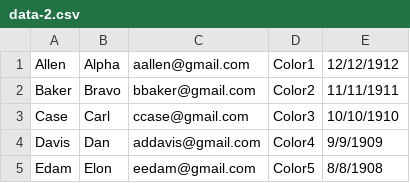
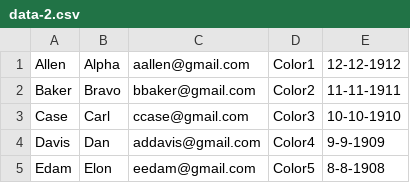
Before and after one commit to cloojure/parse-sort, a CSV file: resources/data-2.csv, drawn as a sheet.

```diff
--- a/resources/data-2.csv
+++ b/resources/data-2.csv
@@ -1,5 +1,5 @@
-Allen, Alpha, aallen@gmail.com, Color1, 12/12/1912
-Baker, Bravo, bbaker@gmail.com, Color2, 11/11/1911
-Case, Carl, ccase@gmail.com, Color3, 10/10/1910
-Davis, Dan, addavis@gmail.com, Color4, 9/9/1909
-Edam, Elon, eedam@gmail.com, Color5, 8/8/1908
+Allen, Alpha, aallen@gmail.com, Color1, 12-12-1912
+Baker, Bravo, bbaker@gmail.com, Color2, 11-11-1911
+Case, Carl, ccase@gmail.com, Color3, 10-10-1910
+Davis, Dan, addavis@gmail.com, Color4, 9-9-1909
+Edam, Elon, eedam@gmail.com, Color5, 8-8-1908
```
Also changed, not shown: 2 other files.
